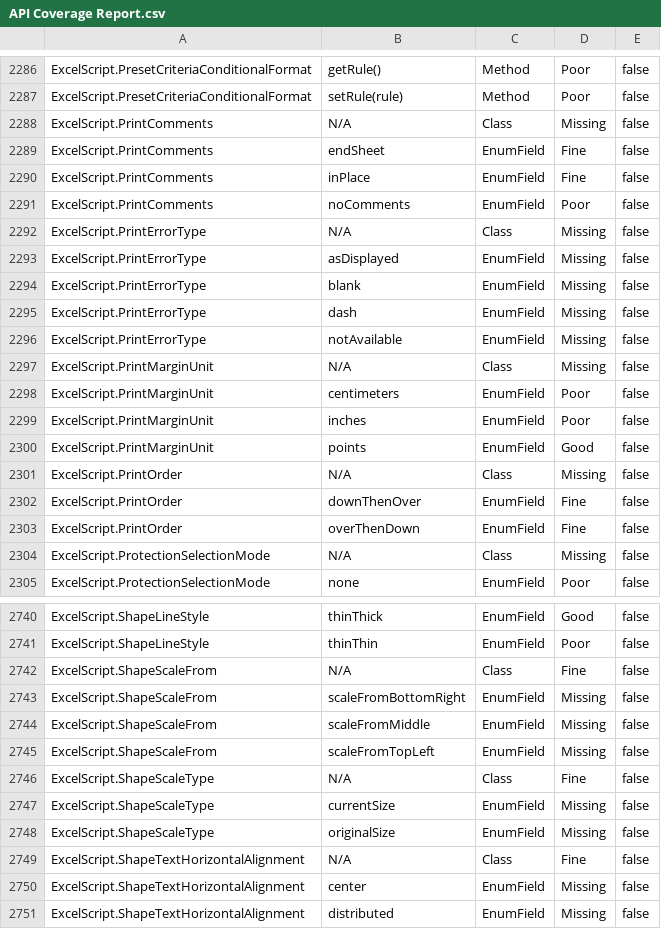
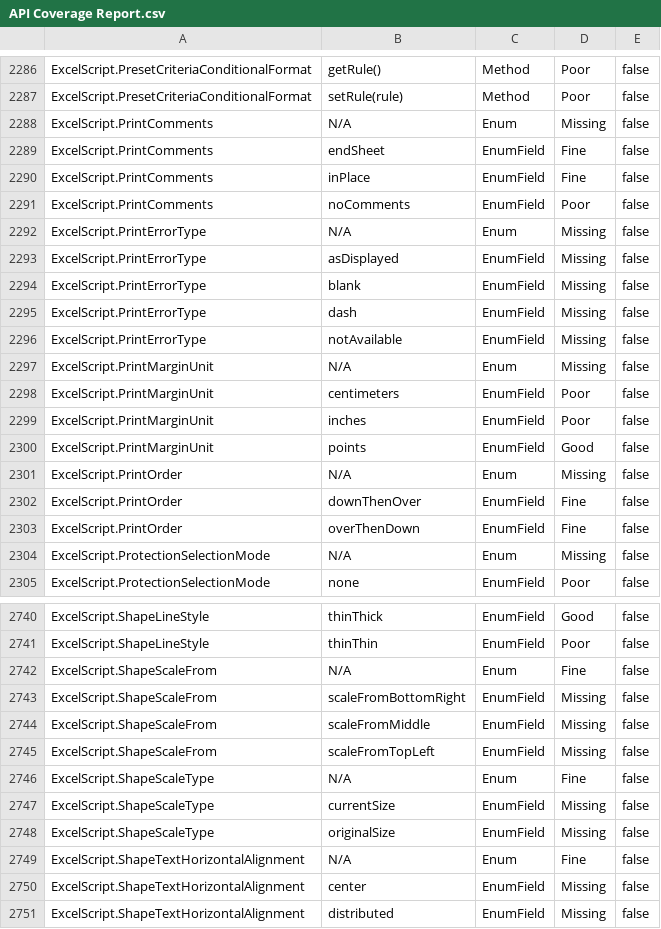
Before and after one commit to OfficeDev/office-scripts-docs-reference, a CSV file: generate-docs/tools/API Coverage Report.csv, drawn as a sheet; only a part is shown, gaps mark what is left out; the diff covers the shown part only.

Commit message:
Label enums separately from classes

```diff
--- a/generate-docs/tools/API Coverage Report.csv
+++ b/generate-docs/tools/API Coverage Report.csv
@@ -2287,3 +2287,3 @@ ExcelScript.PresetCriteriaConditionalFormat,getRule(),Method,Poor,false
 ExcelScript.PresetCriteriaConditionalFormat,setRule(rule),Method,Poor,false
-ExcelScript.PrintComments,N/A,Class,Missing,false
+ExcelScript.PrintComments,N/A,Enum,Missing,false
 ExcelScript.PrintComments,endSheet,EnumField,Fine,false
@@ -2291,3 +2291,3 @@ ExcelScript.PrintComments,inPlace,EnumField,Fine,false
 ExcelScript.PrintComments,noComments,EnumField,Poor,false
-ExcelScript.PrintErrorType,N/A,Class,Missing,false
+ExcelScript.PrintErrorType,N/A,Enum,Missing,false
 ExcelScript.PrintErrorType,asDisplayed,EnumField,Missing,false
@@ -2296,3 +2296,3 @@ ExcelScript.PrintErrorType,dash,EnumField,Missing,false
 ExcelScript.PrintErrorType,notAvailable,EnumField,Missing,false
-ExcelScript.PrintMarginUnit,N/A,Class,Missing,false
+ExcelScript.PrintMarginUnit,N/A,Enum,Missing,false
 ExcelScript.PrintMarginUnit,centimeters,EnumField,Poor,false
@@ -2300,6 +2300,6 @@ ExcelScript.PrintMarginUnit,inches,EnumField,Poor,false
 ExcelScript.PrintMarginUnit,points,EnumField,Good,false
-ExcelScript.PrintOrder,N/A,Class,Missing,false
+ExcelScript.PrintOrder,N/A,Enum,Missing,false
 ExcelScript.PrintOrder,downThenOver,EnumField,Fine,false
 ExcelScript.PrintOrder,overThenDown,EnumField,Fine,false
-ExcelScript.ProtectionSelectionMode,N/A,Class,Missing,false
+ExcelScript.ProtectionSelectionMode,N/A,Enum,Missing,false
 ExcelScript.ProtectionSelectionMode,none,EnumField,Poor,false
@@ -2741,3 +2741,3 @@ ExcelScript.ShapeLineStyle,thinThick,EnumField,Good,false
 ExcelScript.ShapeLineStyle,thinThin,EnumField,Poor,false
-ExcelScript.ShapeScaleFrom,N/A,Class,Fine,false
+ExcelScript.ShapeScaleFrom,N/A,Enum,Fine,false
 ExcelScript.ShapeScaleFrom,scaleFromBottomRight,EnumField,Missing,false
@@ -2745,6 +2745,6 @@ ExcelScript.ShapeScaleFrom,scaleFromMiddle,EnumField,Missing,false
 ExcelScript.ShapeScaleFrom,scaleFromTopLeft,EnumField,Missing,false
-ExcelScript.ShapeScaleType,N/A,Class,Fine,false
+ExcelScript.ShapeScaleType,N/A,Enum,Fine,false
 ExcelScript.ShapeScaleType,currentSize,EnumField,Missing,false
 ExcelScript.ShapeScaleType,originalSize,EnumField,Missing,false
-ExcelScript.ShapeTextHorizontalAlignment,N/A,Class,Fine,false
+ExcelScript.ShapeTextHorizontalAlignment,N/A,Enum,Fine,false
 ExcelScript.ShapeTextHorizontalAlignment,center,EnumField,Missing,false
```
Also changed, not shown: 134 edited cells elsewhere in this file, 1 other file.
